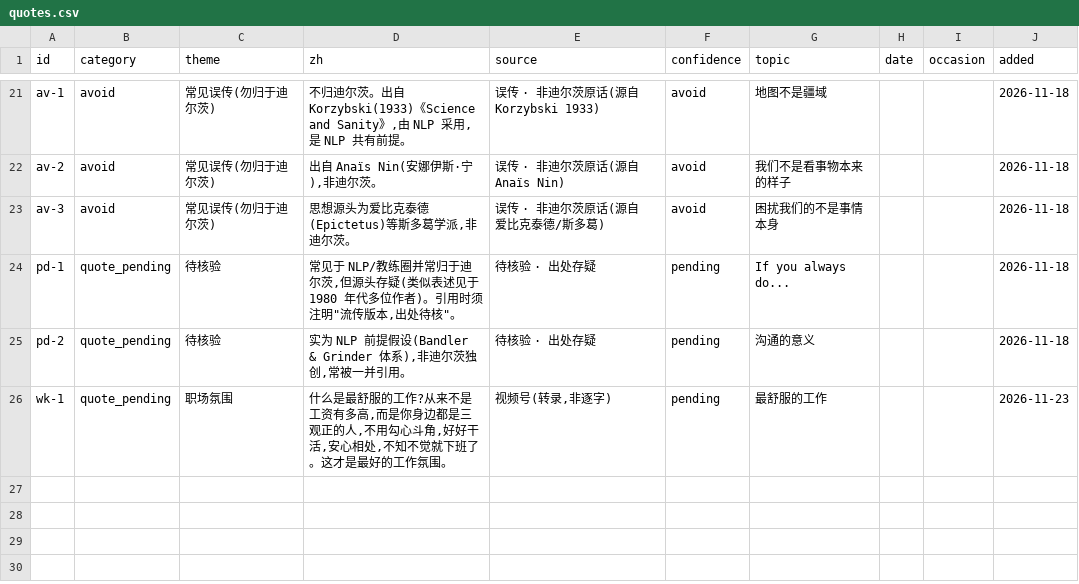
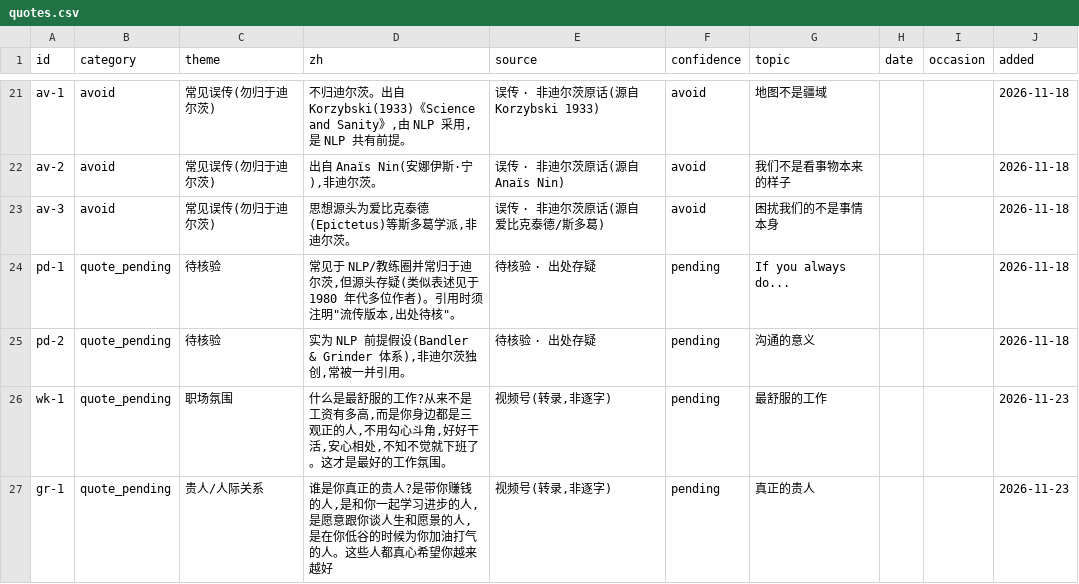
Before and after one commit to sl-yang-dl/dilts-corpus, a CSV file: data/quotes.csv, drawn as a sheet; only a part is shown, gaps mark what is left out.

Commit message:
content(语录): 新增视频语录 gr-1(真正的贵人),待核验

```diff
--- a/data/quotes.csv
+++ b/data/quotes.csv
@@ -26 +26,2 @@ pd-2,quote_pending,待核验,"实为 NLP 前提假设(Bandler & Grinder 体系),
 wk-1,quote_pending,职场氛围,"什么是最舒服的工作?从来不是工资有多高,而是你身边都是三观正的人,不用勾心斗角,好好干活,安心相处,不知不觉就下班了。这才是最好的工作氛围。","视频号(转录,非逐字)",pending,最舒服的工作,,,2026-11-23
+gr-1,quote_pending,贵人/人际关系,"谁是你真正的贵人?是带你赚钱的人,是和你一起学习进步的人,是愿意跟你谈人生和愿景的人,是在你低谷的时候为你加油打气的人。这些人都真心希望你越来越好","视频号(转录,非逐字)",pending,真正的贵人,,,2026-11-23
```
Also changed, not shown: 3 other files.
